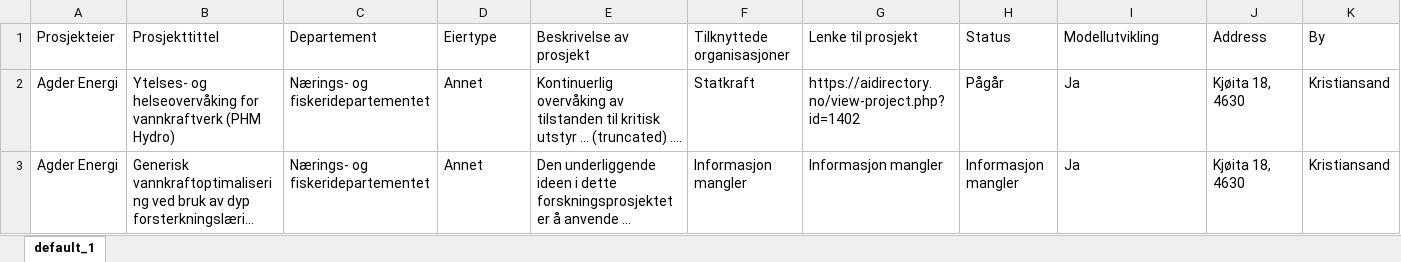
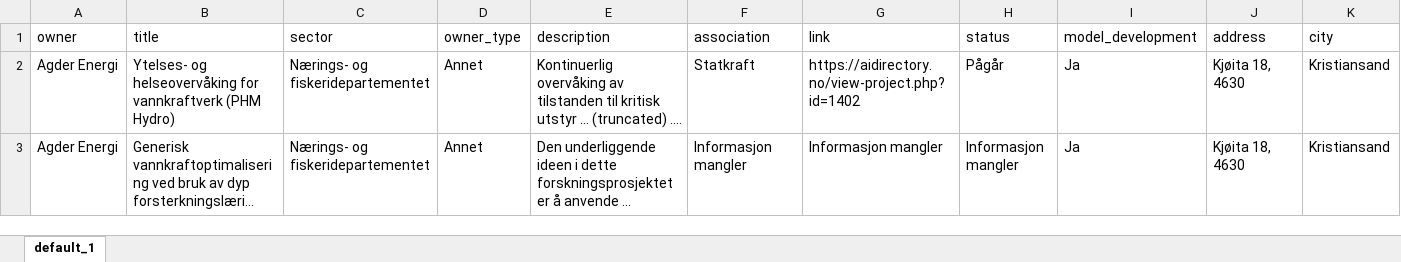
Before and after one commit to B4KO/Kart, an Excel workbook: data/projects.xlsx, sheet default_1, drawn as a sheet; only a part is shown; long unchanged cells end in …; values as stored, in another font and other column widths than the file's, no borders; removed rows and columns are numbered as before the commit, all else as after; rows hold the shown columns only; the diff names each change by its address in the sheet, - before the commit and + after, or states it on an @@ line.

```diff
--- a/data/projects.xlsx (sheet default_1)
+++ b/data/projects.xlsx (sheet default_1)
-row 1: Prosjekteier | Prosjekttittel | Departement | Eiertype | Beskrivelse av prosjekt | Tilknyttede organisasjoner | Lenke til prosjekt | Status | Modellutvikling | Address | By
+row 1: owner | title | sector | owner_type | description | association | link | status | model_development | address | city
```
Also changed, not shown: 3 other files.
